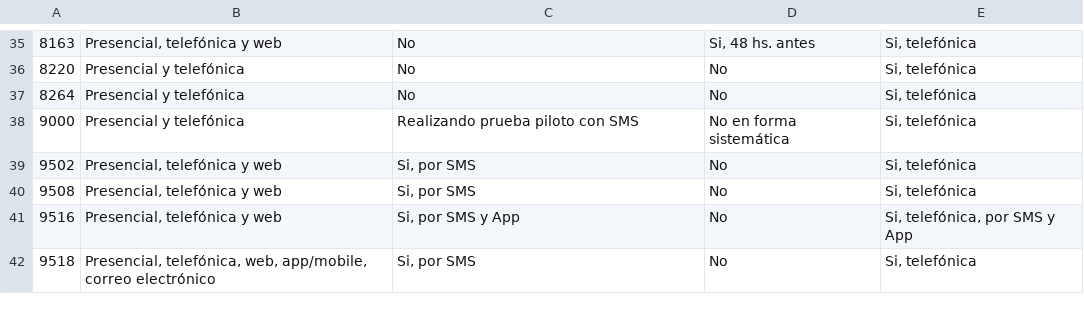
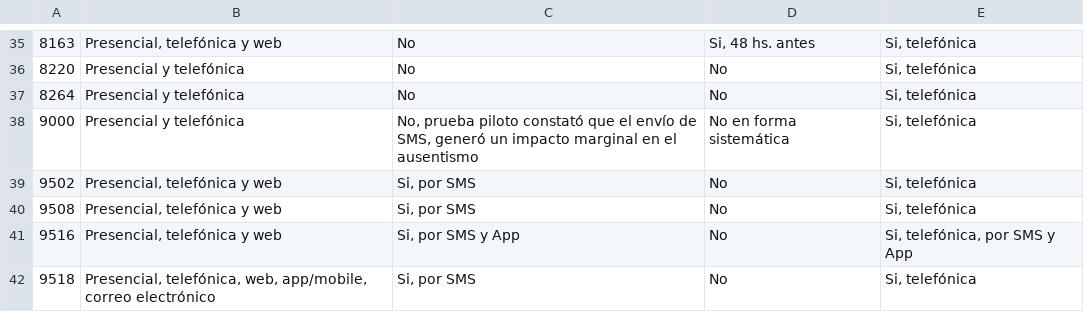
Before and after one commit to datauy/ATuServicio, a CSV file: db/data/2018/solicitud_consultas.csv, drawn as a sheet; only a part is shown, gaps mark what is left out; the diff names each change by its address in the sheet, - before the commit and + after, or states it on an @@ line.

Commit message:
Actualiza datos solicitud de consultas con resultados ASSE Fixes #43

```diff
--- a/db/data/2018/solicitud_consultas.csv
+++ b/db/data/2018/solicitud_consultas.csv
-C38: Realizando prueba piloto con SMS
+C38: No, prueba piloto constató que el envío de SMS, generó un impacto marginal en el ausentismo
```
